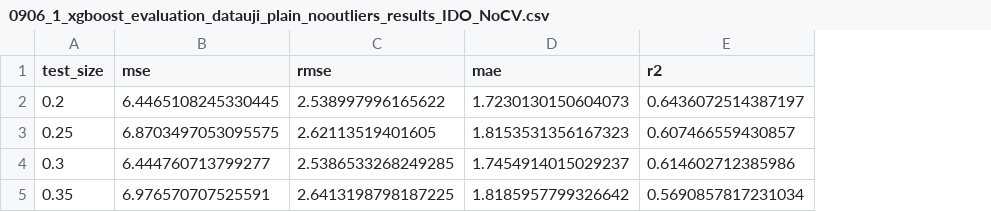
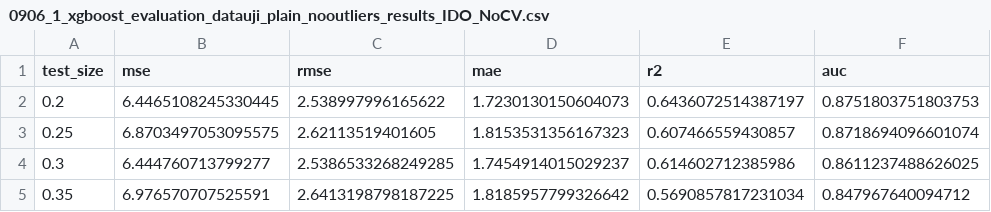
Before and after one commit to roniwahyu/outlier-detection2024, a CSV file: 01.Dataset-Rofiqul/Ujicoba3-29052024/dataset/0906_1_xgboost_evaluation_datauji_plain_nooutliers_results_IDO_NoCV.csv, drawn as a sheet; the diff names each change by its address in the sheet, - before the commit and + after, or states it on an @@ line.

```diff
--- a/01.Dataset-Rofiqul/Ujicoba3-29052024/dataset/0906_1_xgboost_evaluation_datauji_plain_nooutliers_results_IDO_NoCV.csv
+++ b/01.Dataset-Rofiqul/Ujicoba3-29052024/dataset/0906_1_xgboost_evaluation_datauji_plain_nooutliers_results_IDO_NoCV.csv
+column F (auc), rows 2-5: 0.8751803751803753 | 0.8718694096601074 | 0.8611237488626025 | 0.847967640094712
```
Also changed, not shown: 01.Dataset-Rofiqul/Ujicoba3-29052024/dataset/0906_2_xgboost_evaluation_cross_val_score_results_nooutliers_IDO.csv, 01.Dataset-Rofiqul/Ujicoba3-29052024/dataset/09_05_4_2_AgricultureOutliersVotingBasedStatsSummary_IDO_ONLY.csv, 24 other files.
